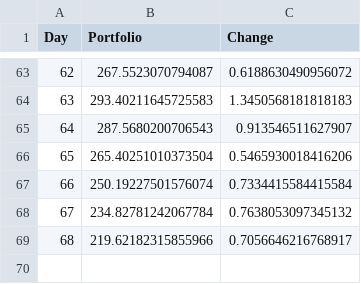
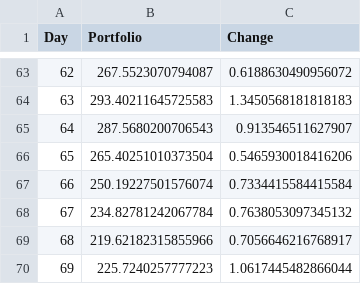
Before and after one commit to axz2000/sportsbook, a CSV file: masterScript/masterPortfolio.csv, drawn as a sheet; only a part is shown, gaps mark what is left out.

```diff
--- a/masterScript/masterPortfolio.csv
+++ b/masterScript/masterPortfolio.csv
@@ -69 +69,2 @@ Day,Portfolio,Change
 68,219.62182315855966,0.7056646216768917
+69,225.7240257777223,1.0617445482866044
```
Also changed, not shown: masterScript/historicalBetLedger.csv, masterScript/masterDaily.csv, 4 other files.
